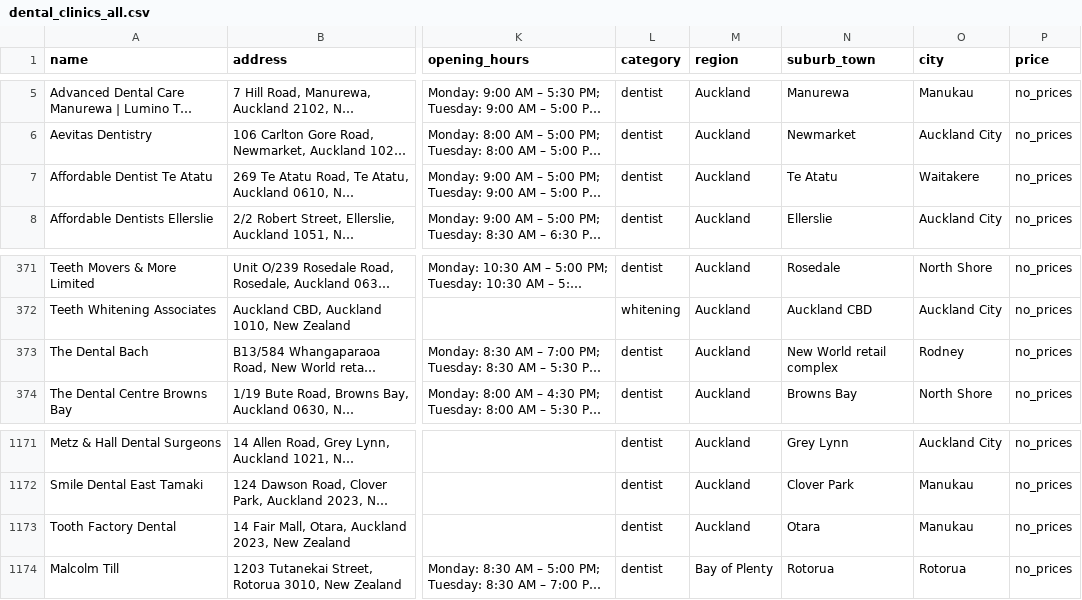
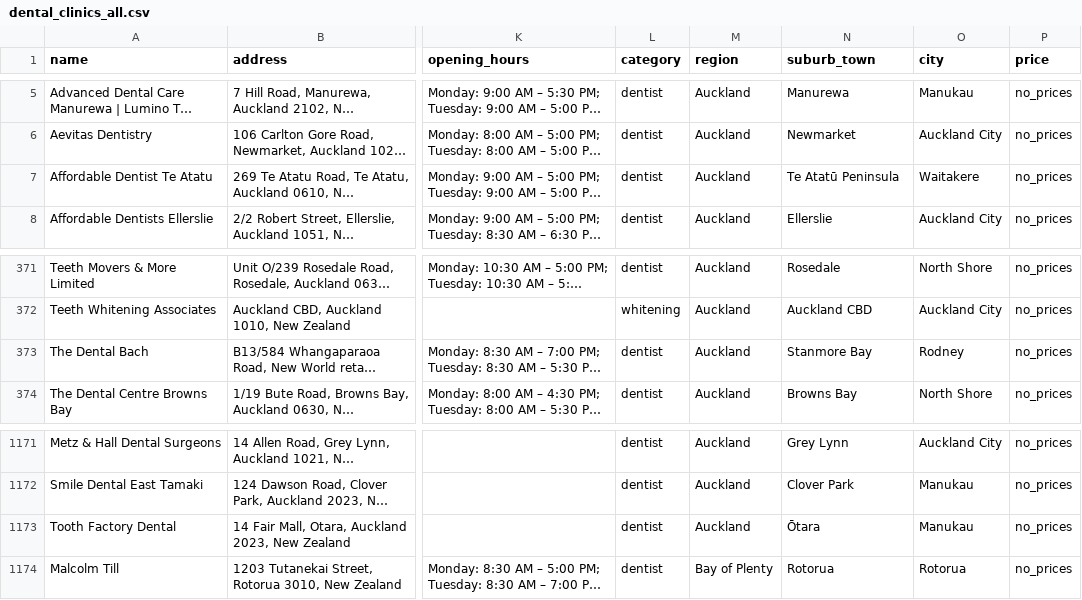
Before and after one commit to The-Directory-Guys/Dental.Directory, a CSV file: dental_clinics_all.csv, drawn as a sheet; only a part is shown, gaps mark what is left out; long unchanged cells end in …; the diff names each change by its address in the sheet, - before the commit and + after, or states it on an @@ line.

```diff
--- a/dental_clinics_all.csv
+++ b/dental_clinics_all.csv
-N7 (suburb_town): Te Atatu
+N7 (suburb_town): Te Atatū Peninsula
-N373 (suburb_town): New World retail complex
+N373 (suburb_town): Stanmore Bay
-N1173 (suburb_town): Otara
+N1173 (suburb_town): Ōtara
```
